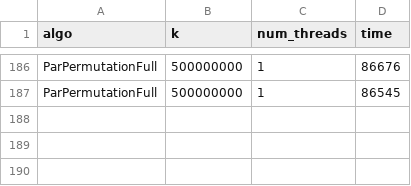
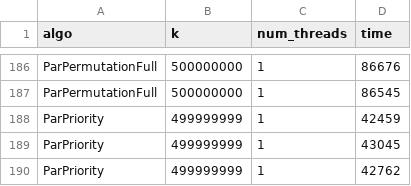
Before and after one commit to nngerncham/parrd_sampling, a CSV file: cpp/analysis/new_new_bench_results_1_500M.csv, drawn as a sheet; only a part is shown, gaps mark what is left out; the diff names each change by its address in the sheet, - before the commit and + after, or states it on an @@ line.

```diff
--- a/cpp/analysis/new_new_bench_results_1_500M.csv
+++ b/cpp/analysis/new_new_bench_results_1_500M.csv
+row 188: ParPriority | 499999999 | 1 | 42459
+row 189: ParPriority | 499999999 | 1 | 43045
+row 190: ParPriority | 499999999 | 1 | 42762
```
Also changed, not shown: cpp/analysis/new_new_bench_results_12_500M.csv, cpp/analysis/new_new_bench_results_24_500M.csv.
